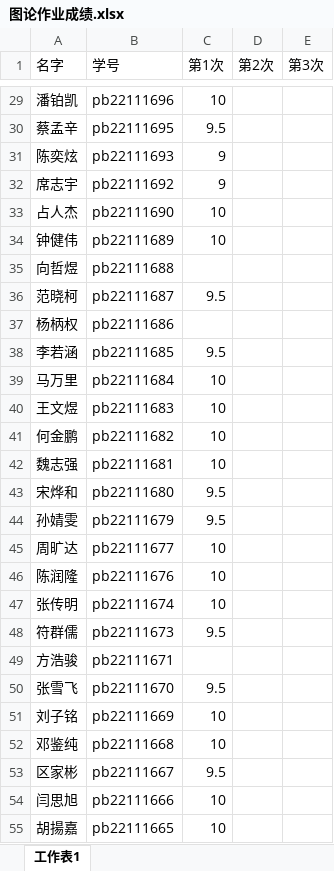
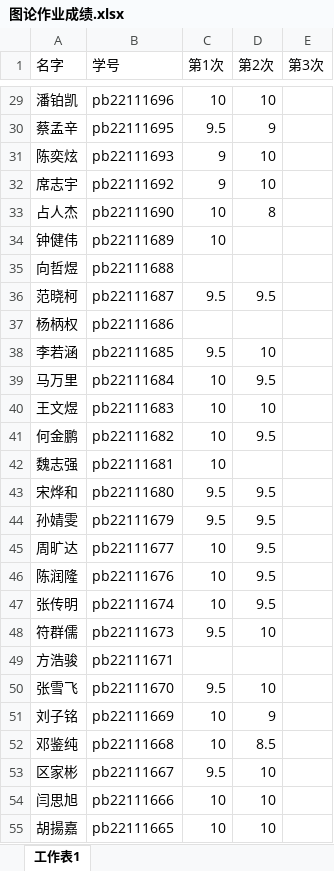
Before and after one commit to ustc-xhl-graph2023/ustc-xhl-graph2023.github.io, an Excel workbook: hw_grades/图论作业成绩.xlsx, sheet 工作表1, drawn as a sheet; only a part is shown, gaps mark what is left out; values as stored, in another font and other column widths than the file's, no borders; the diff covers the shown part only; the diff names each change by its address in the sheet, - before the commit and + after, or states it on an @@ line.

```diff
--- a/hw_grades/图论作业成绩.xlsx (sheet 工作表1)
+++ b/hw_grades/图论作业成绩.xlsx (sheet 工作表1)
-D29 (第2次): (empty)
+D29 (第2次): 10
-D30 (第2次): (empty)
+D30 (第2次): 9
-D31:D32 (第2次): (empty)
+D31:D32 (第2次): 10
-D33 (第2次): (empty)
+D33 (第2次): 8
-D36 (第2次): (empty)
+D36 (第2次): 9.5
-D38 (第2次): (empty)
+D38 (第2次): 10
-D39 (第2次): (empty)
+D39 (第2次): 9.5
-D40 (第2次): (empty)
+D40 (第2次): 10
-D41 (第2次): (empty)
+D41 (第2次): 9.5
-D43:D47 (第2次): (empty)
+D43:D47 (第2次): 9.5
-D48 (第2次): (empty)
+D48 (第2次): 10
-D50 (第2次): (empty)
+D50 (第2次): 10
-D51 (第2次): (empty)
+D51 (第2次): 9
-D52 (第2次): (empty)
+D52 (第2次): 8.5
-D53:D55 (第2次): (empty)
+D53:D55 (第2次): 10
```
Also changed, not shown: 79 edited cells elsewhere in this sheet.
